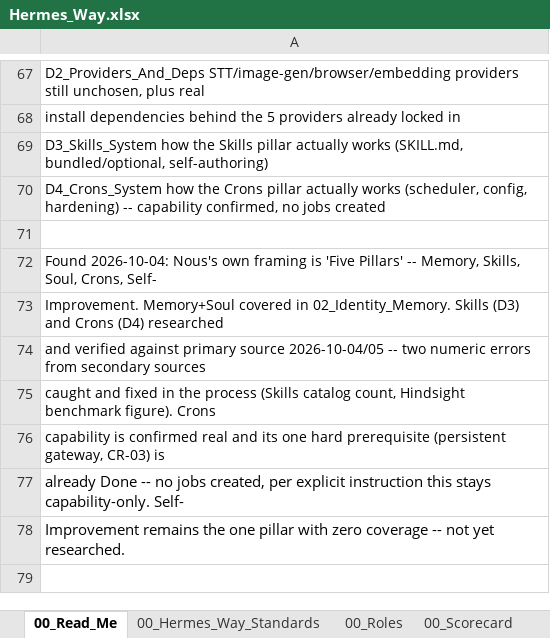
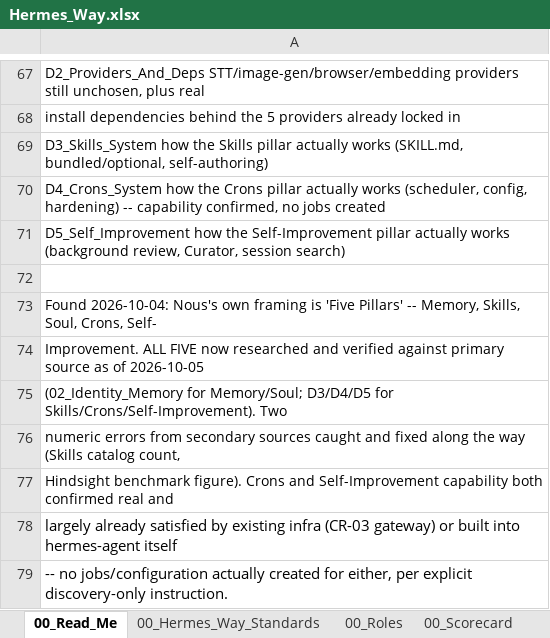
Before and after one commit to markstephenguy-bit/hermes, an Excel workbook: Hermes_Way.xlsx, sheet 00_Read_Me, drawn as a sheet; only a part is shown, gaps mark what is left out; values as stored, in another font and other column widths than the file's, no borders; addresses are those after the commit; the diff names each change by its address in the sheet, - before the commit and + after, or states it on an @@ line.

```diff
--- a/Hermes_Way.xlsx (sheet 00_Read_Me)
+++ b/Hermes_Way.xlsx (sheet 00_Read_Me)
+row 71: D5_Self_Improvement how the Self-Improvement pillar actually works (background review, Curator, session search)
-A74: Improvement. Memory+Soul covered in 02_Identity_Memory. Skills (D3) and Crons (D4) researched
+A74: Improvement. ALL FIVE now researched and verified against primary source as of 2026-10-05
-A75: and verified against primary source 2026-10-04/05 -- two numeric errors from secondary sources
+A75: (02_Identity_Memory for Memory/Soul; D3/D4/D5 for Skills/Crons/Self-Improvement). Two
-A76: caught and fixed in the process (Skills catalog count, Hindsight benchmark figure). Crons
+A76: numeric errors from secondary sources caught and fixed along the way (Skills catalog count,
-A77: capability is confirmed real and its one hard prerequisite (persistent gateway, CR-03) is
+A77: Hindsight benchmark figure). Crons and Self-Improvement capability both confirmed real and
-A78: already Done -- no jobs created, per explicit instruction this stays capability-only. Self-
+A78: largely already satisfied by existing infra (CR-03 gateway) or built into hermes-agent itself
-A79: Improvement remains the one pillar with zero coverage -- not yet researched.
+A79: -- no jobs/configuration actually created for either, per explicit discovery-only instruction.
```
Also changed, not shown: other sheet tabs, 1 other file.
